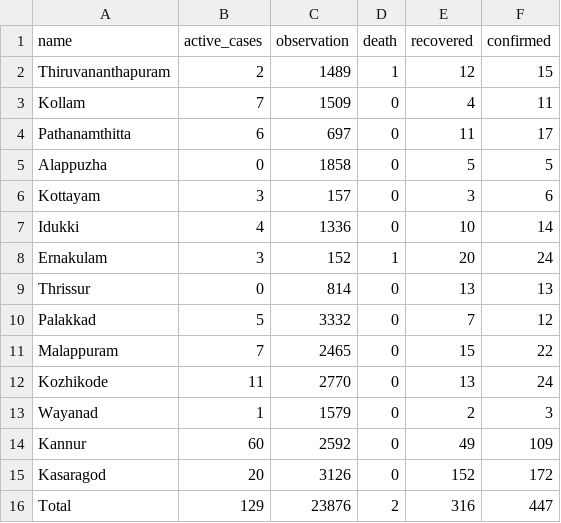
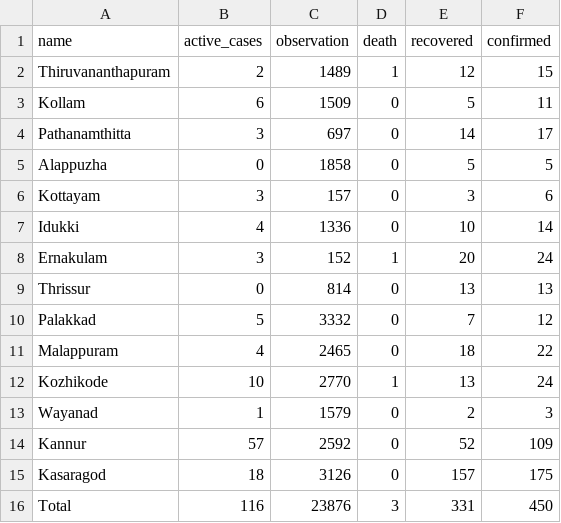
Before and after one commit to m3tasploit/projectfiles, a CSV file: keraladtws.csv, drawn as a sheet.

Commit message:
Update keraladtws.csv

```diff
--- a/keraladtws.csv
+++ b/keraladtws.csv
@@ -2,4 +2,4 @@ name,active_cases,observation,death,recovered,confirmed
 Thiruvananthapuram,2,1489,1,12,15
-Kollam,7,1509,0,4,11
-Pathanamthitta,6,697,0,11,17
+Kollam,6,1509,0,5,11
+Pathanamthitta,3,697,0,14,17
 Alappuzha,0,1858,0,5,5
@@ -10,7 +10,7 @@ Thrissur,0,814,0,13,13
 Palakkad,5,3332,0,7,12
-Malappuram,7,2465,0,15,22
-Kozhikode,11,2770,0,13,24
+Malappuram,4,2465,0,18,22
+Kozhikode,10,2770,1,13,24
 Wayanad,1,1579,0,2,3
-Kannur,60,2592,0,49,109
-Kasaragod,20,3126,0,152,172
-Total,129,23876,2,316,447
+Kannur,57,2592,0,52,109
+Kasaragod,18,3126,0,157,175
+Total,116,23876,3,331,450
```
